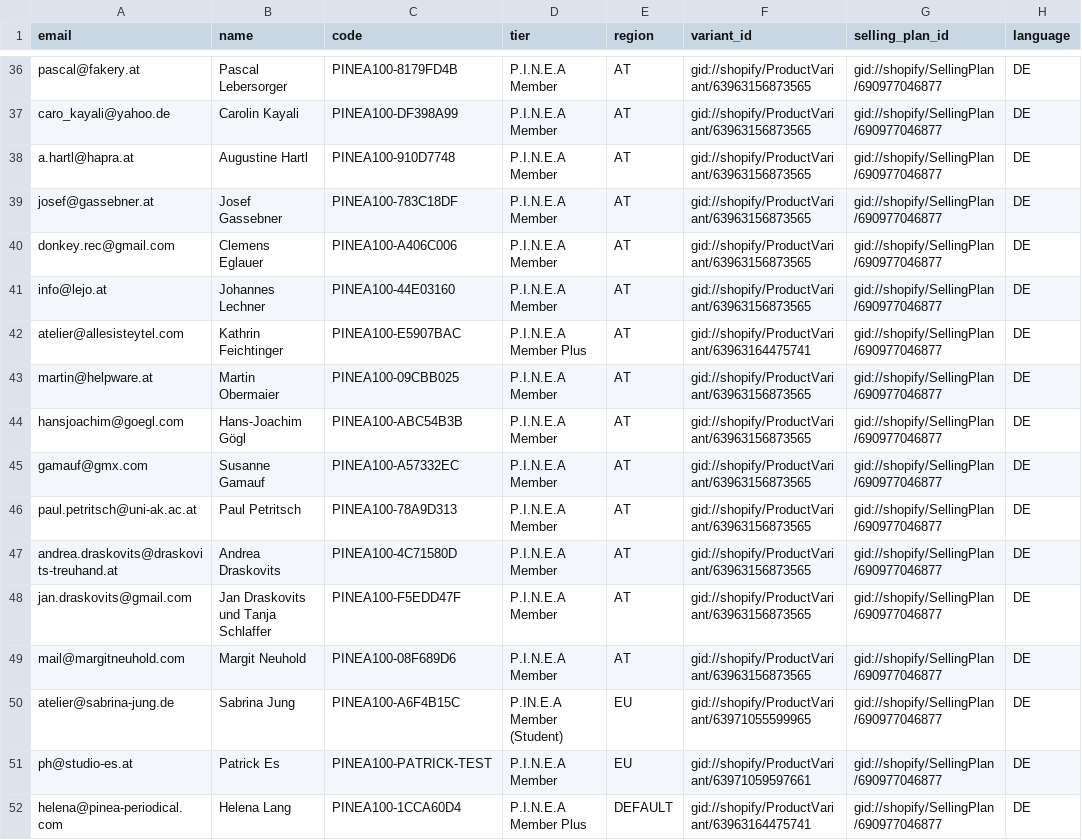
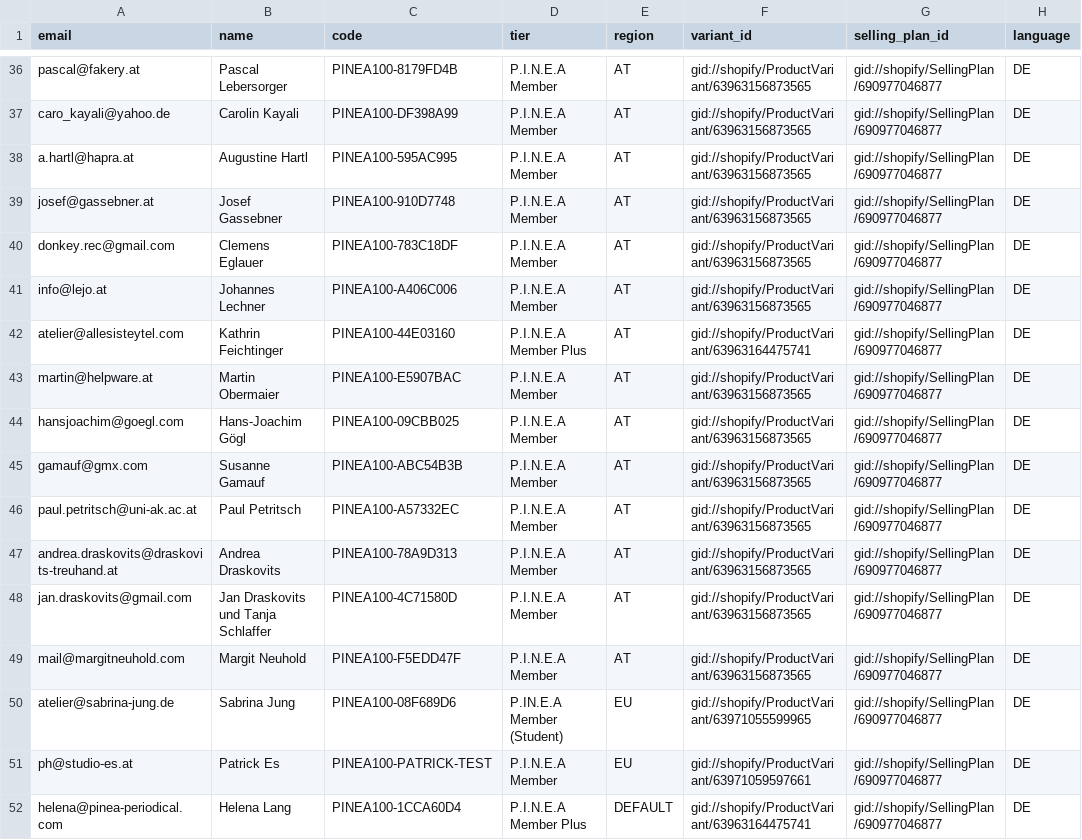
Before and after one commit to patrick-hutchinson/pinea, a CSV file: app/src/app/scripts/send-codes/member-discounts.csv, drawn as a sheet; only a part is shown, gaps mark what is left out; the diff names each change by its address in the sheet, - before the commit and + after, or states it on an @@ line.

```diff
--- a/app/src/app/scripts/send-codes/member-discounts.csv
+++ b/app/src/app/scripts/send-codes/member-discounts.csv
-C38 (code): PINEA100-910D7748
+C38 (code): PINEA100-595AC995
-C39 (code): PINEA100-783C18DF
+C39 (code): PINEA100-910D7748
-C40 (code): PINEA100-A406C006
+C40 (code): PINEA100-783C18DF
-C41 (code): PINEA100-44E03160
+C41 (code): PINEA100-A406C006
-C42 (code): PINEA100-E5907BAC
+C42 (code): PINEA100-44E03160
-C43 (code): PINEA100-09CBB025
+C43 (code): PINEA100-E5907BAC
-C44 (code): PINEA100-ABC54B3B
+C44 (code): PINEA100-09CBB025
-C45 (code): PINEA100-A57332EC
+C45 (code): PINEA100-ABC54B3B
-C46 (code): PINEA100-78A9D313
+C46 (code): PINEA100-A57332EC
-C47 (code): PINEA100-4C71580D
+C47 (code): PINEA100-78A9D313
-C48 (code): PINEA100-F5EDD47F
+C48 (code): PINEA100-4C71580D
-C49 (code): PINEA100-08F689D6
+C49 (code): PINEA100-F5EDD47F
-C50 (code): PINEA100-A6F4B15C
+C50 (code): PINEA100-08F689D6
```
Also changed, not shown: 7 other files.
